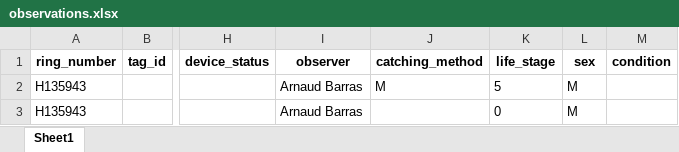
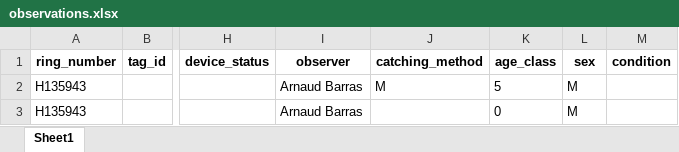
Before and after one commit to Rafnuss/migration-route-of-swiss-ring-ouzels, an Excel workbook: data/observations.xlsx, sheet Sheet1, drawn as a sheet; only a part is shown, gaps mark what is left out; values as stored, in another font and other column widths than the file's, no borders; the diff names each change by its address in the sheet, - before the commit and + after, or states it on an @@ line.

```diff
--- a/data/observations.xlsx (sheet Sheet1)
+++ b/data/observations.xlsx (sheet Sheet1)
-K1: life_stage
+K1: age_class
```
Also changed, not shown: 3 other files.
